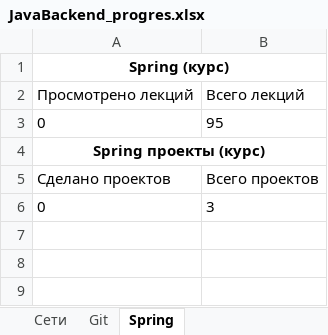
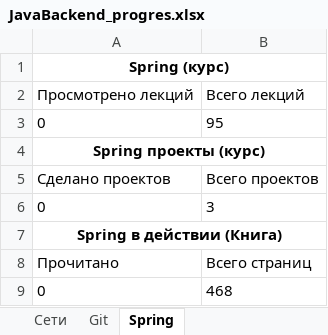
Before and after one commit to Shilaev/Java-Backend, an Excel workbook: JavaBackend_progres.xlsx, sheet Spring, drawn as a sheet; values as stored, in another font and other column widths than the file's, no borders; the diff names each change by its address in the sheet, - before the commit and + after, or states it on an @@ line.

```diff
--- a/JavaBackend_progres.xlsx (sheet Spring)
+++ b/JavaBackend_progres.xlsx (sheet Spring)
+row 7: Spring в действии (Книга)
+row 8: Прочитано | Всего страниц
+row 9: 0 | 468
```
Also changed, not shown: sheet Анализ, sheet Базы данных, sheet АиСД, charts or pictures, 2 other files.
